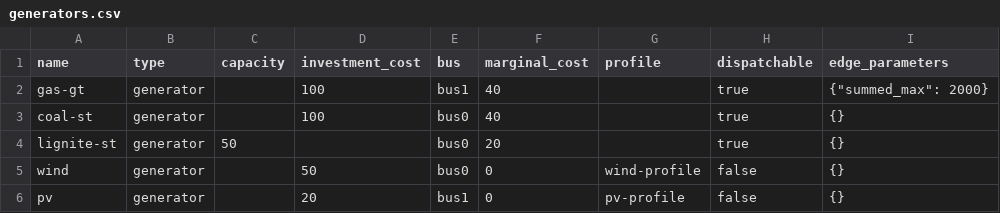
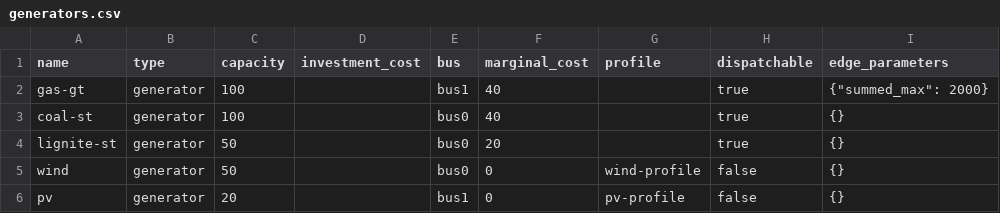
Before and after one commit to chrisflei/renpass_gis, a CSV file: renpass/examples/example2/data/elements/generators.csv, drawn as a sheet.

Commit message:
Add draft for simple dispatch model in renpass

```diff
--- a/renpass/examples/example2/data/elements/generators.csv
+++ b/renpass/examples/example2/data/elements/generators.csv
@@ -1,6 +1,6 @@
 name;type;capacity;investment_cost;bus;marginal_cost;profile;dispatchable;edge_parameters
-gas-gt;generator;;100;bus1;40;;true;{"summed_max": 2000}
-coal-st;generator;;100;bus0;40;;true; {}
+gas-gt;generator;100;;bus1;40;;true;{"summed_max": 2000}
+coal-st;generator;100;;bus0;40;;true; {}
 lignite-st;generator;50;;bus0;20;;true; {}
-wind;generator;;50;bus0;0;wind-profile;false; {}
-pv;generator;;20;bus1;0;pv-profile;false; {}
+wind;generator;50;;bus0;0;wind-profile;false; {}
+pv;generator;20;;bus1;0;pv-profile;false; {}
```
Also changed, not shown: 3 other files.
